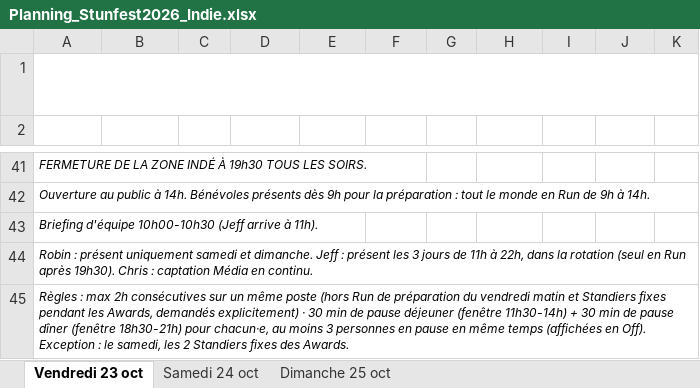
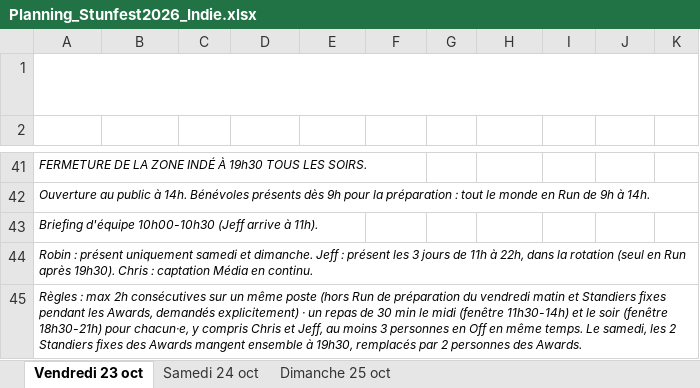
Before and after one commit to feoche/stun-indie-planning, an Excel workbook: Planning_Stunfest2026_Indie.xlsx, sheet Vendredi 23 oct, drawn as a sheet; only a part is shown, gaps mark what is left out; values as stored, in another font and other column widths than the file's, no borders; the diff names each change by its address in the sheet, - before the commit and + after, or states it on an @@ line.

Commit message:
Tout le monde mange midi et soir, Standiers fixes des Awards compris

```diff
--- a/Planning_Stunfest2026_Indie.xlsx (sheet Vendredi 23 oct)
+++ b/Planning_Stunfest2026_Indie.xlsx (sheet Vendredi 23 oct)
-A45 (Horaire): …explicitement) · 30 min de pause déjeuner (fenêtre 11h30-14h) + 30 min de pause dîner (fenêtre 18h30-21h) pour chacun·e, au moins 3 personnes en pause en même temps (affichées en Off). Exception : le samedi, les 2 Standiers fixes des Awards.
+A45 (Horaire): …explicitement) · un repas de 30 min le midi (fenêtre 11h30-14h) et le soir (fenêtre 18h30-21h) pour chacun·e, y compris Chris et Jeff, au moins 3 personnes en Off en même temps. Le samedi, les 2 Standiers fixes des Awards mangent ensemble à 19h30, remplacés par 2 personnes des Awards.
```
Also changed, not shown: sheet Samedi 24 oct, sheet Dimanche 25 oct, 18 other files.
